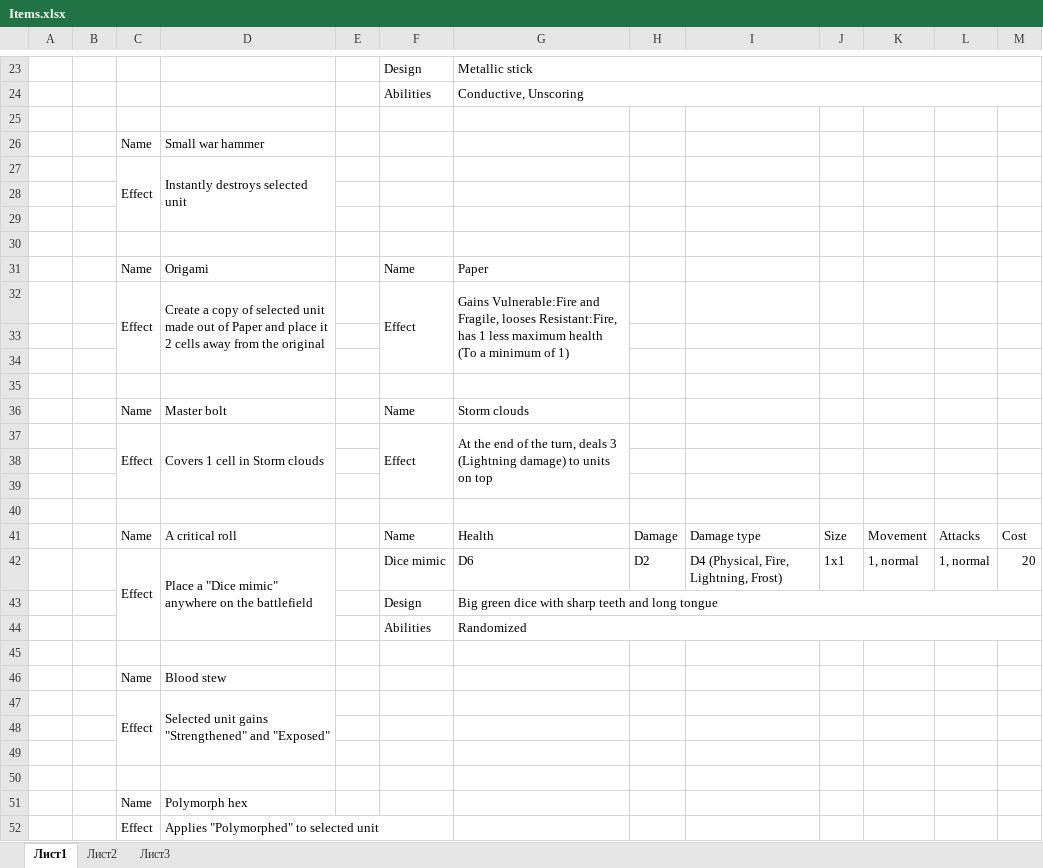
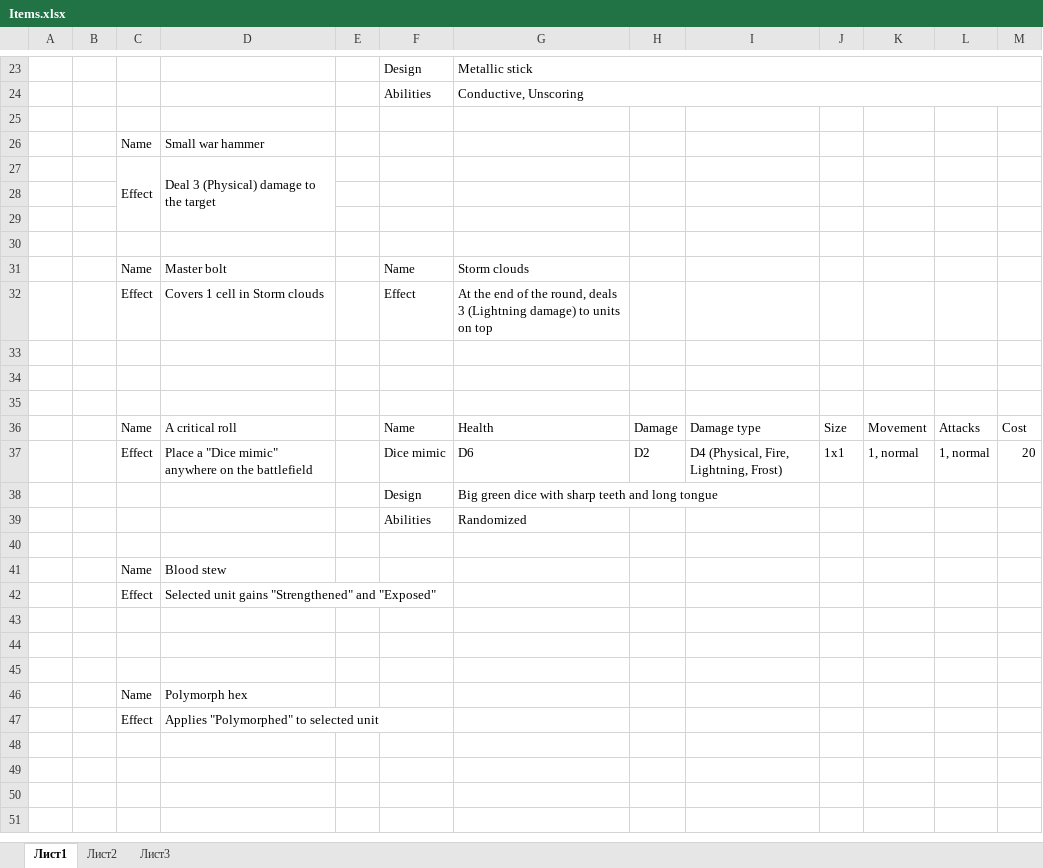
Before and after one commit to Meeyatta/Project-board, an Excel workbook: Items.xlsx, sheet Лист1, drawn as a sheet; only a part is shown, gaps mark what is left out; values as stored, in another font and other column widths than the file's, no cell formats; removed rows and columns are numbered as before the commit, all else as after; the diff names each change by its address in the sheet, - before the commit and + after, or states it on an @@ line.

```diff
--- a/Items.xlsx (sheet Лист1)
+++ b/Items.xlsx (sheet Лист1)
-C27:C29 merged
+C27:C29 merged
-D27: Instantly destroys selected unit
+D27: Deal 3 (Physical) damage to the target
-D27:D29 merged
+D27:D29 merged
-row 28: (empty)
-row 29: (empty)
-row 30: (empty)
-row 31:  |  | Name | Origami |  | Name | Paper
-row 32:  |  | Effect | Create a copy of selected unit made out of Paper and place it 2 cells away from the original |  | Effect | Gains Vulnerable:Fire and Fragile, looses Resistant:Fire, has 1 less maximum health (To a minimum of 1)
-C37:C39 merged
-D37:D39 merged
-F37:F39 merged
-G32: …of the turn, deals 3…
+G32: …of the round, deals 3…
-G37:G39 merged
-C42:C44 merged
-D42:D44 merged
-G43:M43 merged
-G44:M44 merged
-C47:C49 merged
-D47:D49 merged
```
Also changed, not shown: cell formats, Units.xlsx, 47 other files.
